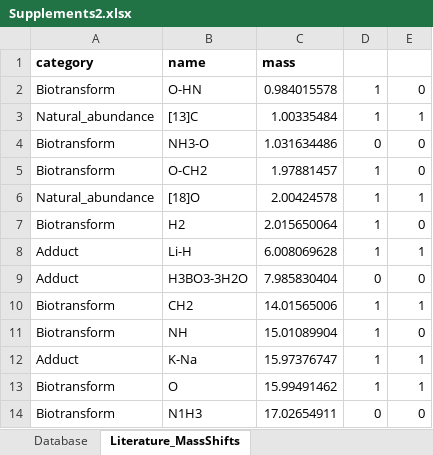
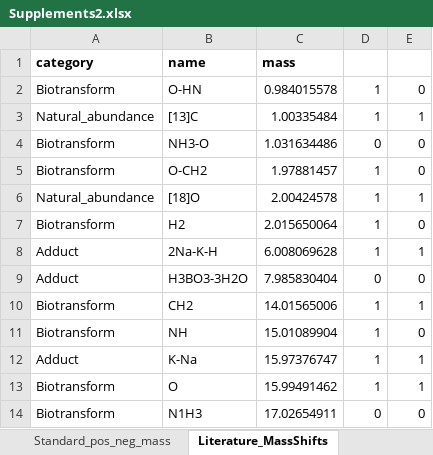
Before and after one commit to nfarke/Systematic-analysis-of-in-source-modifications-of-primary-metabolites-during-FI-MS, an Excel workbook: fig2/Supplements2.xlsx, sheet Literature_MassShifts, drawn as a sheet; only a part is shown; values as stored, in another font and other column widths than the file's, no borders; conditional formats not drawn; the diff names each change by its address in the sheet, - before the commit and + after, or states it on an @@ line.

```diff
--- a/fig2/Supplements2.xlsx (sheet Literature_MassShifts)
+++ b/fig2/Supplements2.xlsx (sheet Literature_MassShifts)
-B8 (name): Li-H
+B8 (name): 2Na-K-H
```
Also changed, not shown: sheet Literature_MassShifts_truncated, other sheet tabs, 4 other files.
